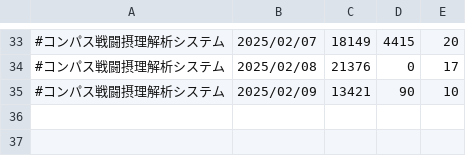
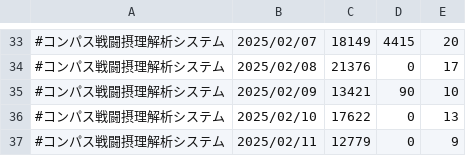
Before and after one commit to iwakiridrcm/youtube-find, a CSV file: compas/compas.csv, drawn as a sheet; only a part is shown, gaps mark what is left out.

```diff
--- a/compas/compas.csv
+++ b/compas/compas.csv
@@ -35 +35,3 @@
 #コンパス戦闘摂理解析システム,2025/02/09,13421,90,10
+#コンパス戦闘摂理解析システム,2025/02/10,17622,0,13
+#コンパス戦闘摂理解析システム,2025/02/11,12779,0,9
```
Also changed, not shown: bounty/bounty.csv, gakumasu/gakumasu.csv, 20 other files.
